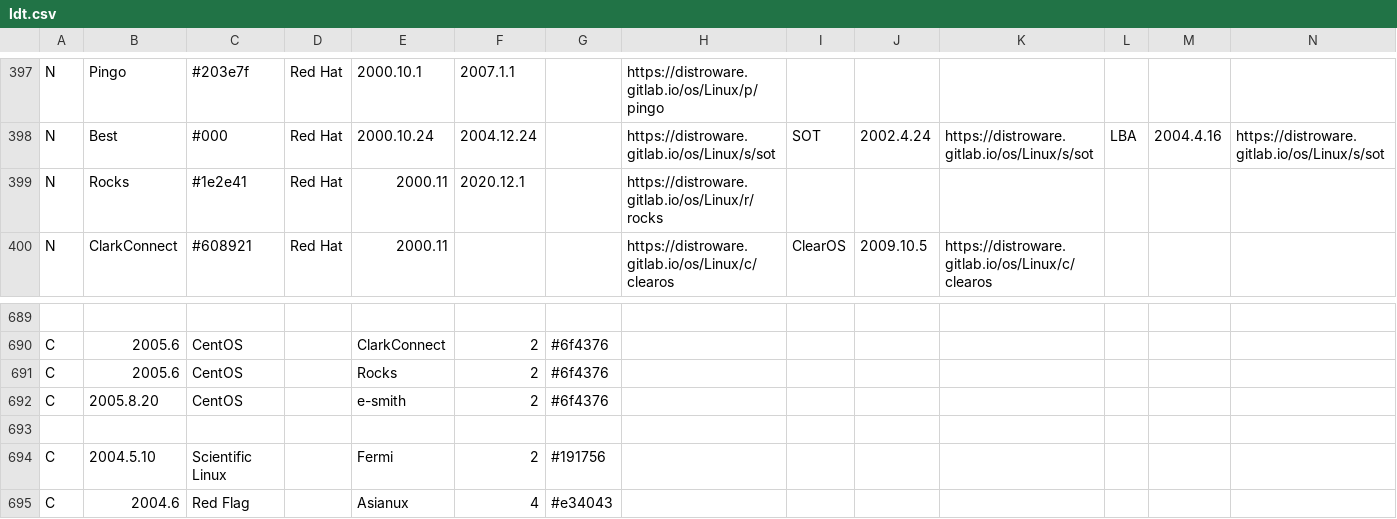
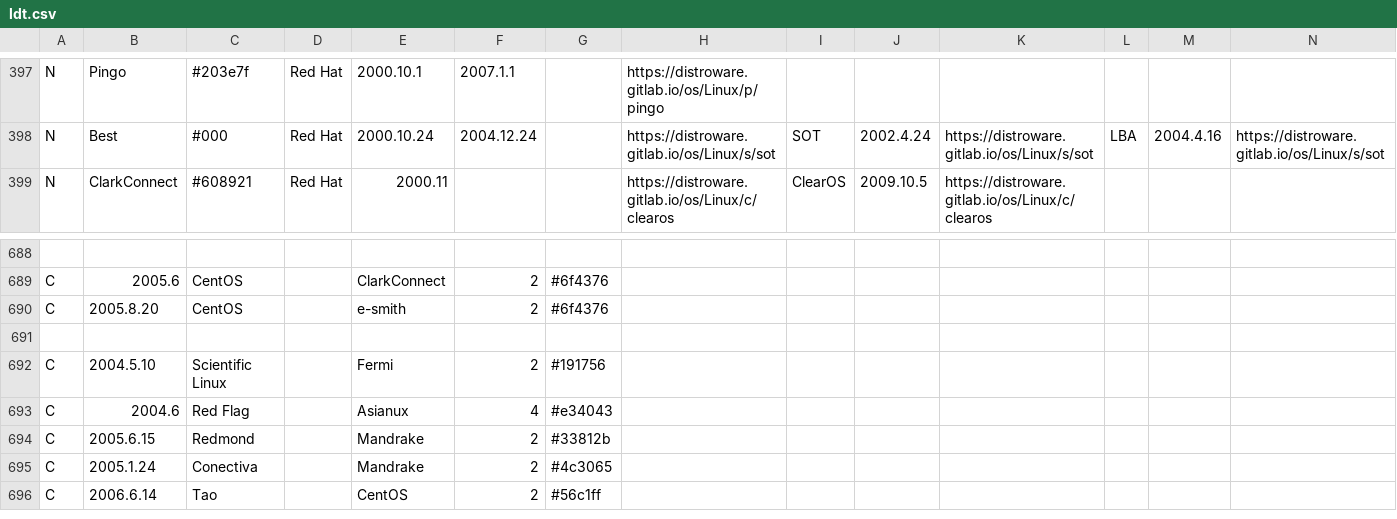
Before and after one commit to FabioLolix/Uncrufted-LinuxTimeline, a CSV file: ldt.csv, drawn as a sheet; only a part is shown, gaps mark what is left out; the shorter side is filled out with more unchanged rows; rows hold the shown columns only; the diff names each change by its address in the sheet, - before the commit and + after, or states it on an @@ line.

Commit message:
Delete Rocks (discontinued)

```diff
--- a/ldt.csv
+++ b/ldt.csv
-row 399: N | Rocks | #1e2e41 | Red Hat | 2000.11 | 2020.12.1 |  | https://distroware.gitlab.io/os/Linux/r/rocks
-row 691: C | 2005.6 | CentOS |  | Rocks | 2 | #6f4376
```
Also changed, not shown: 1 other file.
